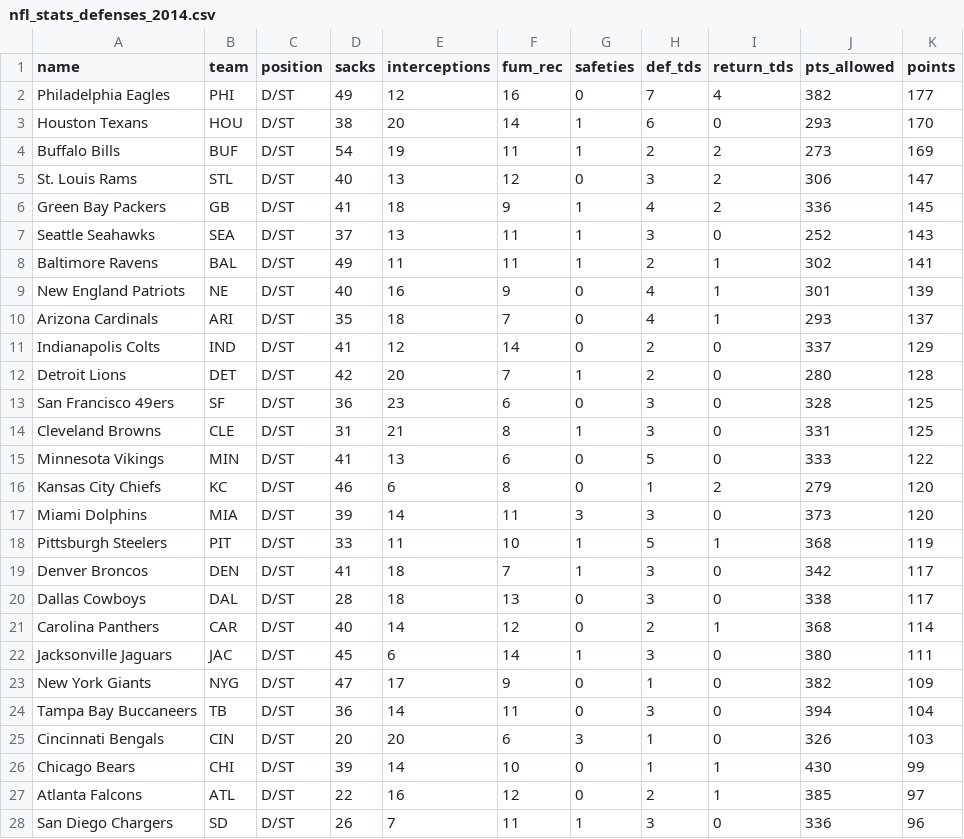
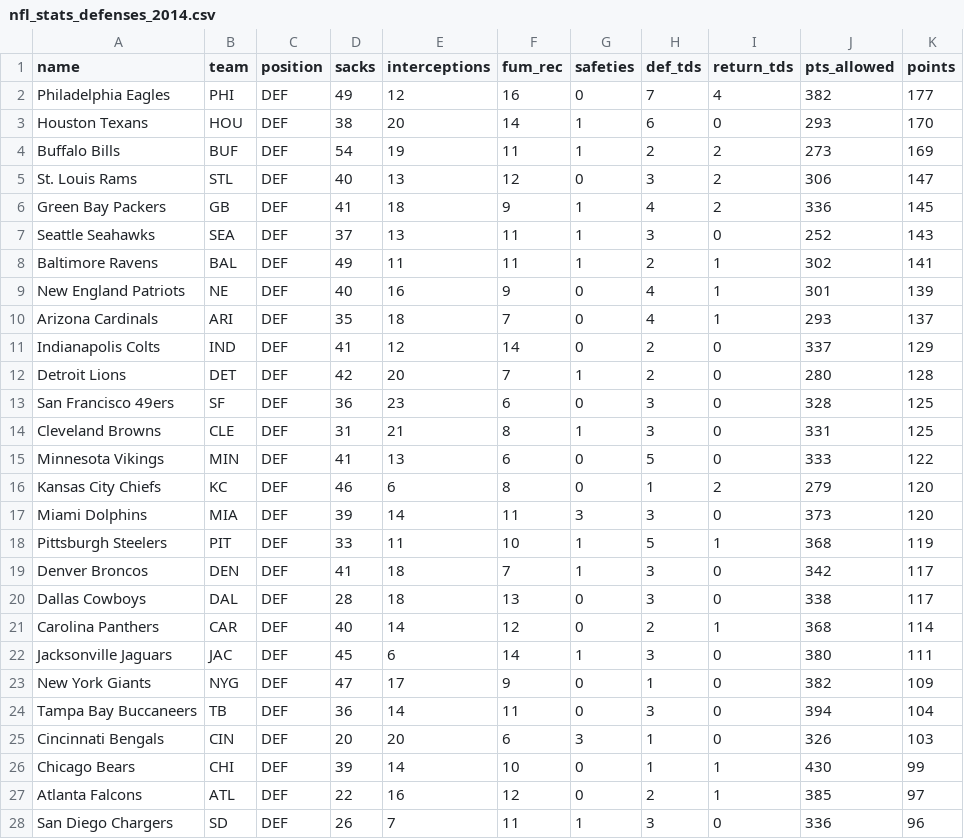
Before and after one commit to kylerm42/draft-planner, a CSV file: lib/nfl_stats_defenses_2014.csv, drawn as a sheet; only a part is shown; the diff covers the shown part only.

```diff
--- a/lib/nfl_stats_defenses_2014.csv
+++ b/lib/nfl_stats_defenses_2014.csv
@@ -1,28 +1,28 @@
 name,team,position,sacks,interceptions,fum_rec,safeties,def_tds,return_tds,pts_allowed,points
-Philadelphia Eagles,PHI,D/ST,49,12,16,0,7,4,382,177
-Houston Texans,HOU,D/ST,38,20,14,1,6,0,293,170
-Buffalo Bills,BUF,D/ST,54,19,11,1,2,2,273,169
-St. Louis Rams,STL,D/ST,40,13,12,0,3,2,306,147
-Green Bay Packers,GB,D/ST,41,18,9,1,4,2,336,145
-Seattle Seahawks,SEA,D/ST,37,13,11,1,3,0,252,143
-Baltimore Ravens,BAL,D/ST,49,11,11,1,2,1,302,141
-New England Patriots,NE,D/ST,40,16,9,0,4,1,301,139
-Arizona Cardinals,ARI,D/ST,35,18,7,0,4,1,293,137
-Indianapolis Colts,IND,D/ST,41,12,14,0,2,0,337,129
-Detroit Lions,DET,D/ST,42,20,7,1,2,0,280,128
-San Francisco 49ers,SF,D/ST,36,23,6,0,3,0,328,125
-Cleveland Browns,CLE,D/ST,31,21,8,1,3,0,331,125
-Minnesota Vikings,MIN,D/ST,41,13,6,0,5,0,333,122
-Kansas City Chiefs,KC,D/ST,46,6,8,0,1,2,279,120
-Miami Dolphins,MIA,D/ST,39,14,11,3,3,0,373,120
-Pittsburgh Steelers,PIT,D/ST,33,11,10,1,5,1,368,119
-Denver Broncos,DEN,D/ST,41,18,7,1,3,0,342,117
-Dallas Cowboys,DAL,D/ST,28,18,13,0,3,0,338,117
-Carolina Panthers,CAR,D/ST,40,14,12,0,2,1,368,114
-Jacksonville Jaguars,JAC,D/ST,45,6,14,1,3,0,380,111
-New York Giants,NYG,D/ST,47,17,9,0,1,0,382,109
-Tampa Bay Buccaneers,TB,D/ST,36,14,11,0,3,0,394,104
-Cincinnati Bengals,CIN,D/ST,20,20,6,3,1,0,326,103
-Chicago Bears,CHI,D/ST,39,14,10,0,1,1,430,99
-Atlanta Falcons,ATL,D/ST,22,16,12,0,2,1,385,97
-San Diego Chargers,SD,D/ST,26,7,11,1,3,0,336,96
+Philadelphia Eagles,PHI,DEF,49,12,16,0,7,4,382,177
+Houston Texans,HOU,DEF,38,20,14,1,6,0,293,170
+Buffalo Bills,BUF,DEF,54,19,11,1,2,2,273,169
+St. Louis Rams,STL,DEF,40,13,12,0,3,2,306,147
+Green Bay Packers,GB,DEF,41,18,9,1,4,2,336,145
+Seattle Seahawks,SEA,DEF,37,13,11,1,3,0,252,143
+Baltimore Ravens,BAL,DEF,49,11,11,1,2,1,302,141
+New England Patriots,NE,DEF,40,16,9,0,4,1,301,139
+Arizona Cardinals,ARI,DEF,35,18,7,0,4,1,293,137
+Indianapolis Colts,IND,DEF,41,12,14,0,2,0,337,129
+Detroit Lions,DET,DEF,42,20,7,1,2,0,280,128
+San Francisco 49ers,SF,DEF,36,23,6,0,3,0,328,125
+Cleveland Browns,CLE,DEF,31,21,8,1,3,0,331,125
+Minnesota Vikings,MIN,DEF,41,13,6,0,5,0,333,122
+Kansas City Chiefs,KC,DEF,46,6,8,0,1,2,279,120
+Miami Dolphins,MIA,DEF,39,14,11,3,3,0,373,120
+Pittsburgh Steelers,PIT,DEF,33,11,10,1,5,1,368,119
+Denver Broncos,DEN,DEF,41,18,7,1,3,0,342,117
+Dallas Cowboys,DAL,DEF,28,18,13,0,3,0,338,117
+Carolina Panthers,CAR,DEF,40,14,12,0,2,1,368,114
+Jacksonville Jaguars,JAC,DEF,45,6,14,1,3,0,380,111
+New York Giants,NYG,DEF,47,17,9,0,1,0,382,109
+Tampa Bay Buccaneers,TB,DEF,36,14,11,0,3,0,394,104
+Cincinnati Bengals,CIN,DEF,20,20,6,3,1,0,326,103
+Chicago Bears,CHI,DEF,39,14,10,0,1,1,430,99
+Atlanta Falcons,ATL,DEF,22,16,12,0,2,1,385,97
+San Diego Chargers,SD,DEF,26,7,11,1,3,0,336,96
```
Also changed, not shown: 5 edited cells elsewhere in this file, 22 other files.
